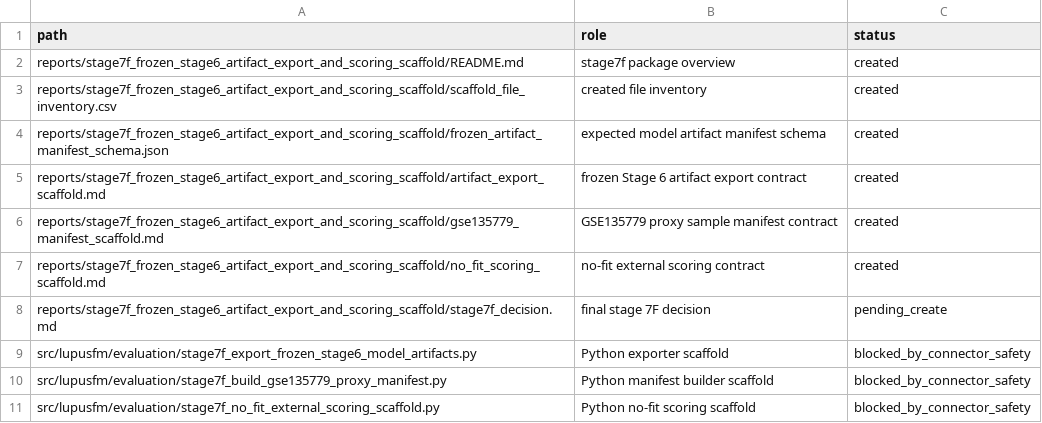
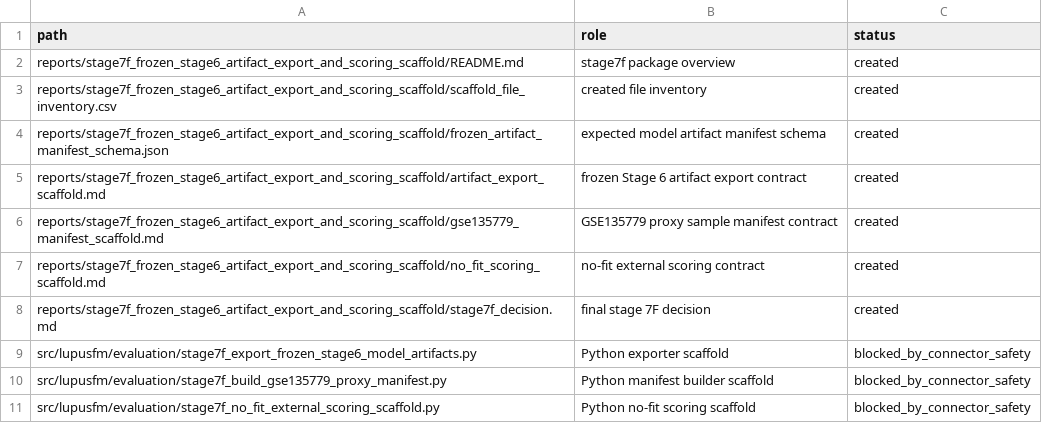
Before and after one commit to mohamad679/lupus-singlecell-foundation, a CSV file: reports/stage7f_frozen_stage6_artifact_export_and_scoring_scaffold/scaffold_file_inventory.csv, drawn as a sheet.

Commit message:
docs: mark stage 7F decision created

```diff
--- a/reports/stage7f_frozen_stage6_artifact_export_and_scoring_scaffold/scaffold_file_inventory.csv
+++ b/reports/stage7f_frozen_stage6_artifact_export_and_scoring_scaffold/scaffold_file_inventory.csv
@@ -7,3 +7,3 @@ reports/stage7f_frozen_stage6_artifact_export_and_scoring_scaffold/gse135779_man
 reports/stage7f_frozen_stage6_artifact_export_and_scoring_scaffold/no_fit_scoring_scaffold.md,no-fit external scoring contract,created
-reports/stage7f_frozen_stage6_artifact_export_and_scoring_scaffold/stage7f_decision.md,final stage 7F decision,pending_create
+reports/stage7f_frozen_stage6_artifact_export_and_scoring_scaffold/stage7f_decision.md,final stage 7F decision,created
 src/lupusfm/evaluation/stage7f_export_frozen_stage6_model_artifacts.py,Python exporter scaffold,blocked_by_connector_safety
```
